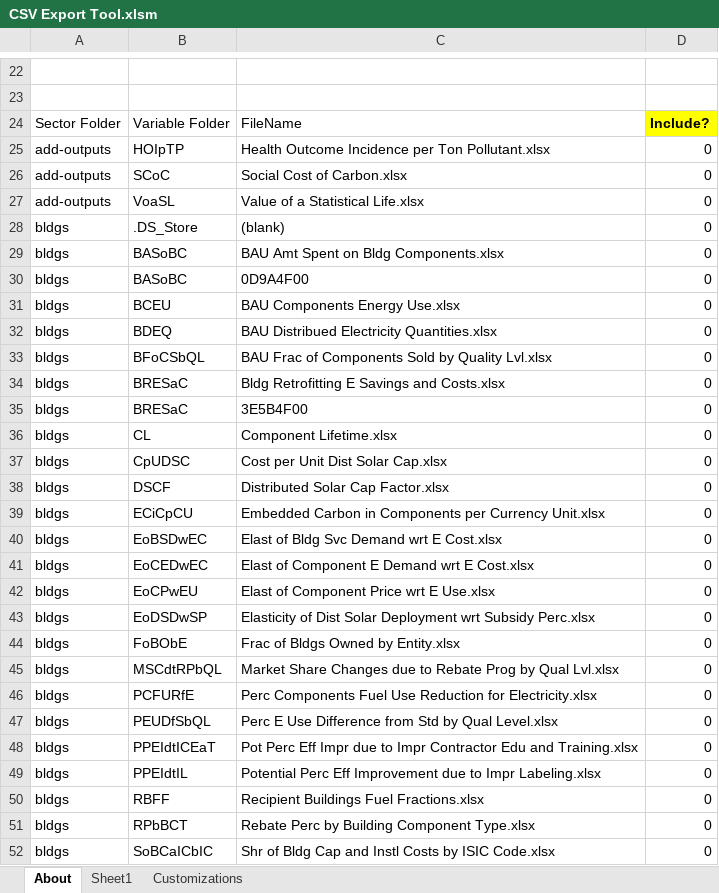
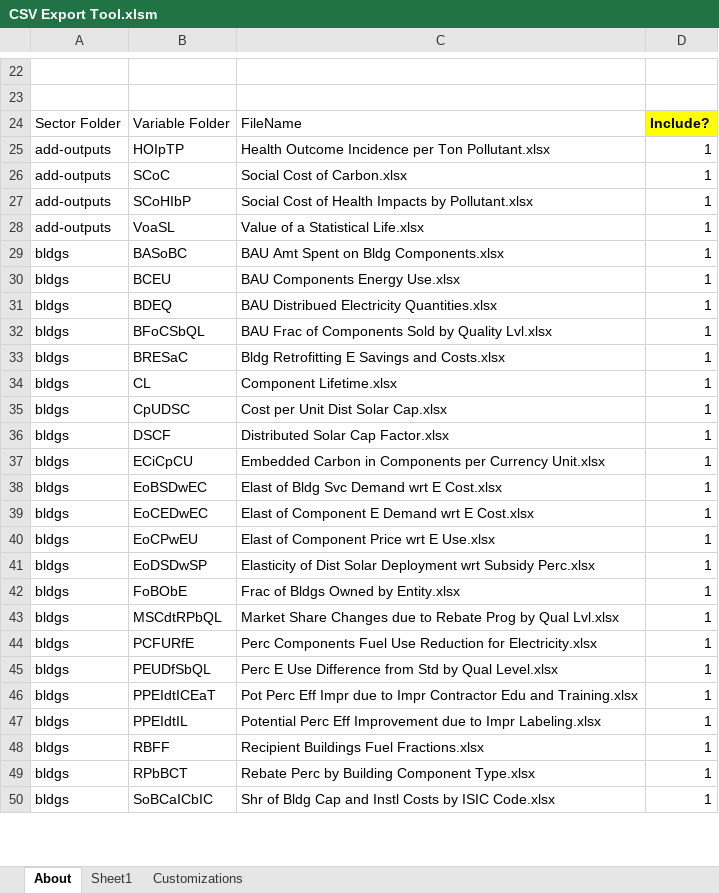
Before and after one commit to EnergyInnovation/eps-virginia, an Excel workbook: InputData/CSV Export Tool.xlsm, sheet About, drawn as a sheet; only a part is shown, gaps mark what is left out; values as stored, in another font and other column widths than the file's, no borders; charts and pictures and conditional formats not drawn; removed rows and columns are numbered as before the commit, all else as after; the diff covers the shown part only; the diff names each change by its address in the sheet, - before the commit and + after, or states it on an @@ line.

```diff
--- a/InputData/CSV Export Tool.xlsm (sheet About)
+++ b/InputData/CSV Export Tool.xlsm (sheet About)
-D25:D26: 0
+D25:D26: 1
+row 27: add-outputs | SCoHIbP | Social Cost of Health Impacts by Pollutant.xlsx | 1
-D28: 0
+D28: 1
-row 28: bldgs | .DS_Store | (blank) | 0
-D29: 0
+D29: 1
-row 30: bldgs | BASoBC | 0D9A4F00 | 0
-D30:D33: 0
+D30:D33: 1
-row 35: bldgs | BRESaC | 3E5B4F00 | 0
-D34:D50: 0
+D34:D50: 1
```
Also changed, not shown: 5 added rows, 15 removed rows and 185 edited cells elsewhere in this sheet, sheet Sheet1, formulas that keep their value, 3 other files.
